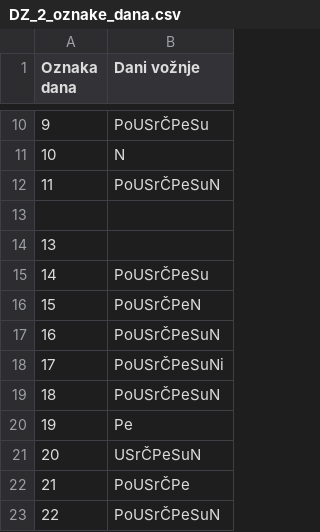
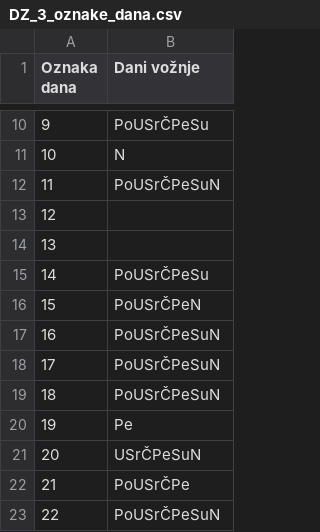
Before and after one commit to CheesePlayz/uzdiz, a CSV file: DZ_3_oznake_dana.csv (was DZ_2_oznake_dana.csv), drawn as a sheet; only a part is shown, gaps mark what is left out.

```diff
--- a/DZ_2_oznake_dana.csv
+++ b/DZ_3_oznake_dana.csv
@@ -12,3 +12,3 @@
 11;PoUSrČPeSuN
-;
+12;
 13;
@@ -17,3 +17,3 @@
 16;PoUSrČPeSuN
-17;PoUSrČPeSuNi
+17;PoUSrČPeSuN
 18;PoUSrČPeSuN
```
Also changed, not shown: DZ_3_vozni_red.csv, 11 other files.
